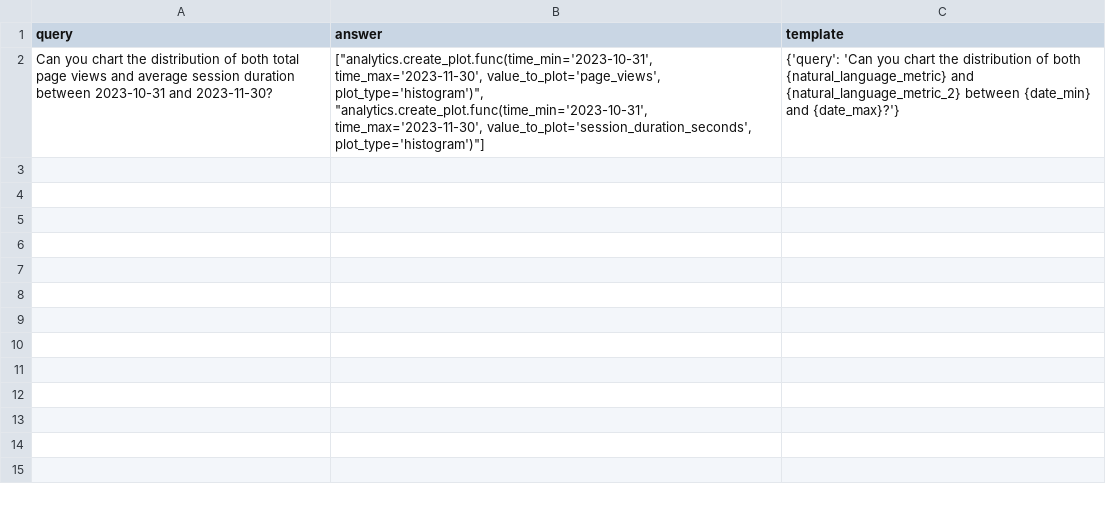
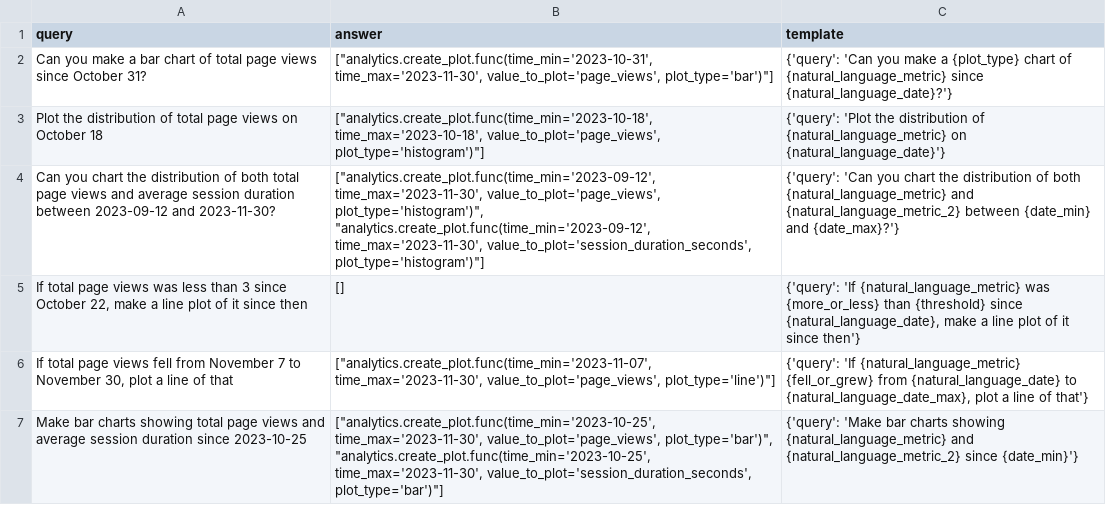
Before and after one commit to olly-styles/WorkBench, a CSV file: data/processed/queries_and_answers/analytics_queries_and_answers.csv, drawn as a sheet.

Commit message:
finish analytics implementation and remove unanswerable queries

```diff
--- a/data/processed/queries_and_answers/analytics_queries_and_answers.csv
+++ b/data/processed/queries_and_answers/analytics_queries_and_answers.csv
@@ -1,2 +1,7 @@
 "query","answer","template"
-"Can you chart the distribution of both total page views and average session duration between 2023-10-31 and 2023-11-30?","[""analytics.create_plot.func(time_min='2023-10-31', time_max='2023-11-30', value_to_plot='page_views', plot_type='histogram')"", ""analytics.create_plot.func(time_min='2023-10-31', time_max='2023-11-30', value_to_plot='session_duration_seconds', plot_type='histogram')""]","{'query': 'Can you chart the distribution of both {natural_language_metric} and {natural_language_metric_2} between {date_min} and {date_max}?'}"
+"Can you make a bar chart of total page views since October 31?","[""analytics.create_plot.func(time_min='2023-10-31', time_max='2023-11-30', value_to_plot='page_views', plot_type='bar')""]","{'query': 'Can you make a {plot_type} chart of {natural_language_metric} since {natural_language_date}?'}"
+"Plot the distribution of total page views on October 18","[""analytics.create_plot.func(time_min='2023-10-18', time_max='2023-10-18', value_to_plot='page_views', plot_type='histogram')""]","{'query': 'Plot the distribution of {natural_language_metric} on {natural_language_date}'}"
+"Can you chart the distribution of both total page views and average session duration between 2023-09-12 and 2023-11-30?","[""analytics.create_plot.func(time_min='2023-09-12', time_max='2023-11-30', value_to_plot='page_views', plot_type='histogram')"", ""analytics.create_plot.func(time_min='2023-09-12', time_max='2023-11-30', value_to_plot='session_duration_seconds', plot_type='histogram')""]","{'query': 'Can you chart the distribution of both {natural_language_metric} and {natural_language_metric_2} between {date_min} and {date_max}?'}"
+"If total page views was less than 3 since October 22, make a line plot of it since then","[]","{'query': 'If {natural_language_metric} was {more_or_less} than {threshold} since {natural_language_date}, make a line plot of it since then'}"
+"If total page views fell from November 7 to November 30, plot a line of that","[""analytics.create_plot.func(time_min='2023-11-07', time_max='2023-11-30', value_to_plot='page_views', plot_type='line')""]","{'query': 'If {natural_language_metric} {fell_or_grew} from {natural_language_date} to {natural_language_date_max}, plot a line of that'}"
+"Make bar charts showing total page views and average session duration since 2023-10-25","[""analytics.create_plot.func(time_min='2023-10-25', time_max='2023-11-30', value_to_plot='page_views', plot_type='bar')"", ""analytics.create_plot.func(time_min='2023-10-25', time_max='2023-11-30', value_to_plot='session_duration_seconds', plot_type='bar')""]","{'query': 'Make bar charts showing {natural_language_metric} and {natural_language_metric_2} since {date_min}'}"
```
Also changed, not shown: 2 other files.
